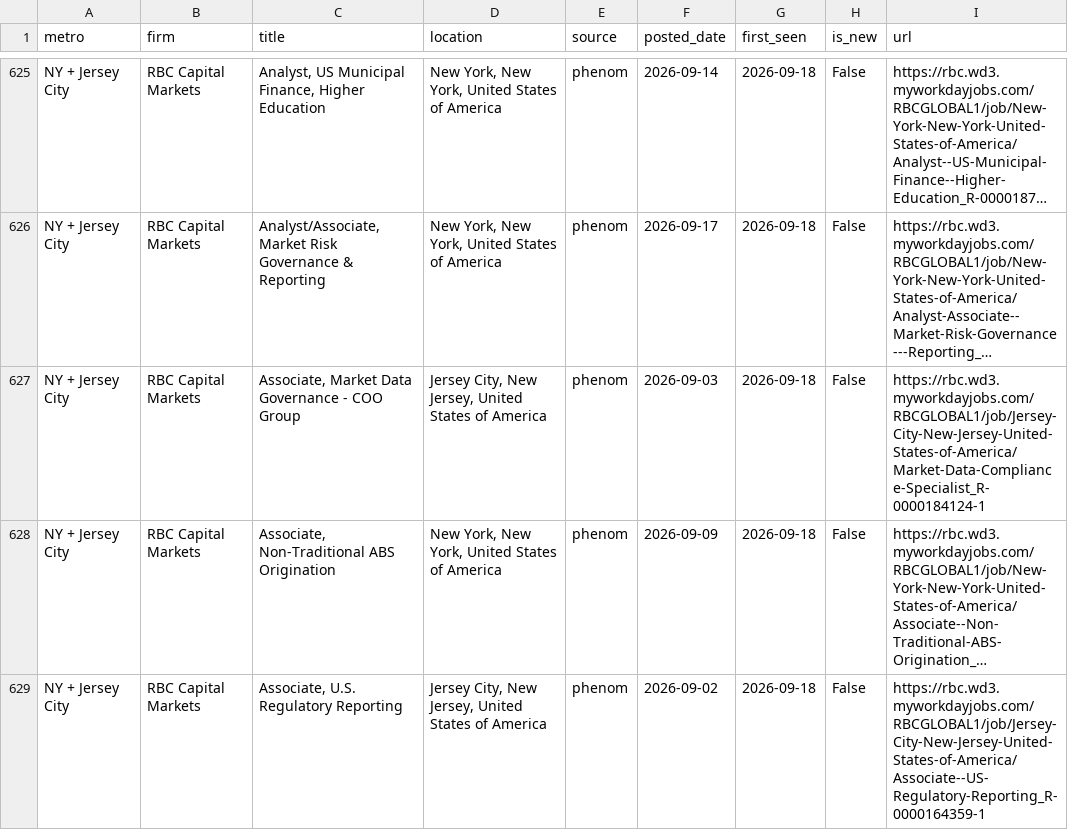
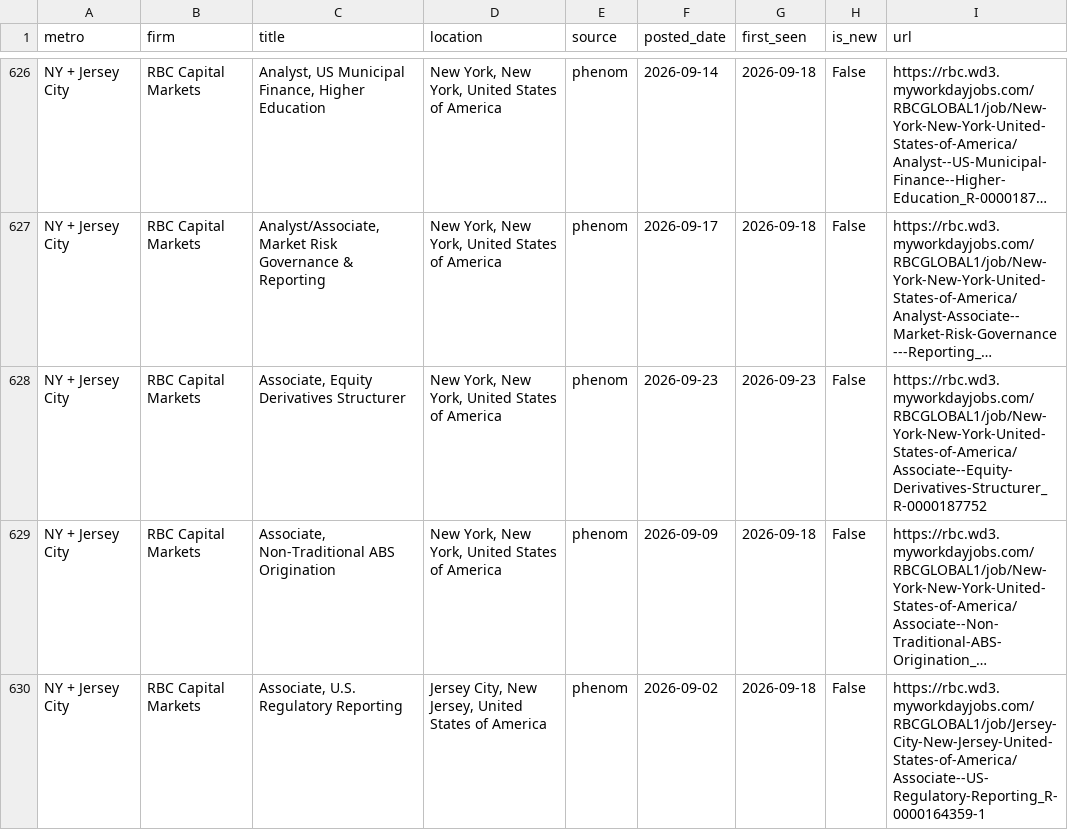
Before and after one commit to nakuljadeja08/Street-Watch, a CSV file: street_watch_jobs.csv, drawn as a sheet; only a part is shown, gaps mark what is left out; long unchanged cells end in …; addresses are those after the commit; the diff covers the shown part only; the diff names each change by its address in the sheet, - before the commit and + after, or states it on an @@ line.

```diff
--- a/street_watch_jobs.csv
+++ b/street_watch_jobs.csv
-C628 (title): Associate, Market Data Governance - COO Group
+C628 (title): Associate, Equity Derivatives Structurer
-D628 (location): Jersey City, New Jersey, United States…
+D628 (location): New York, New York, United States…
-F628 (posted_date): 2026-09-03
+F628 (posted_date): 2026-09-23
-G628 (first_seen): 2026-09-18
+G628 (first_seen): 2026-09-23
-I628 (url): https://rbc.wd3.myworkdayjobs.com/RBCGLOBAL1/job/Jersey-City-New-Jersey-United-States-of-America/Market-Data-Compliance-Specialist_R-0000184124-1
+I628 (url): https://rbc.wd3.myworkdayjobs.com/RBCGLOBAL1/job/New-York-New-York-United-States-of-America/Associate--Equity-Derivatives-Structurer_R-0000187752
```
Also changed, not shown: 4 added rows and 6 removed rows elsewhere in this file, 3 other files.
